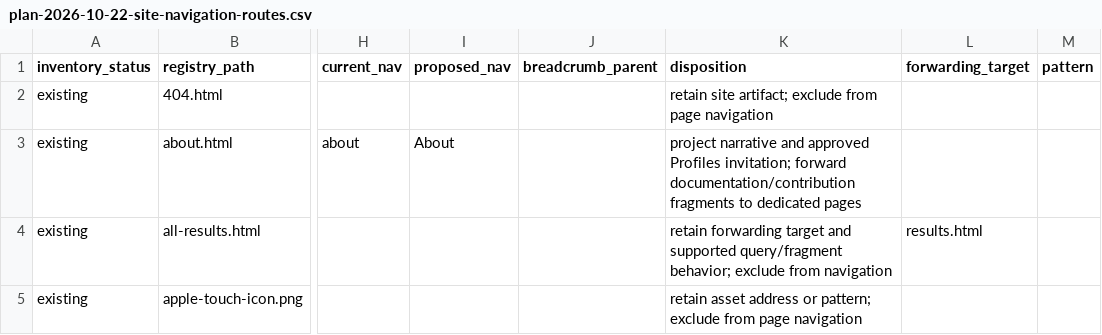
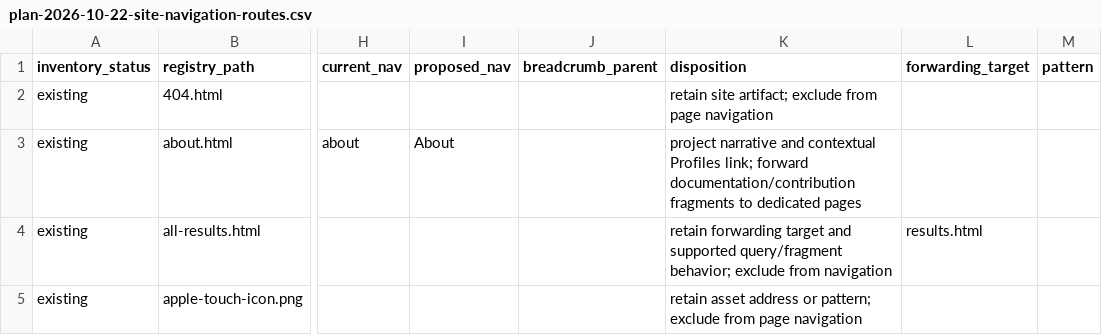
Before and after one commit to jlevy/squares, a CSV file: docs/project/specs/active/plan-2026-10-22-site-navigation-routes.csv, drawn as a sheet; only a part is shown, gaps mark what is left out; the diff names each change by its address in the sheet, - before the commit and + after, or states it on an @@ line.

```diff
--- a/docs/project/specs/active/plan-2026-10-22-site-navigation-routes.csv
+++ b/docs/project/specs/active/plan-2026-10-22-site-navigation-routes.csv
-K3 (disposition): …narrative and approved Profiles invitation; forward documentation/contribution…
+K3 (disposition): …narrative and contextual Profiles link; forward documentation/contribution…
```
Also changed, not shown: 1 other file.
